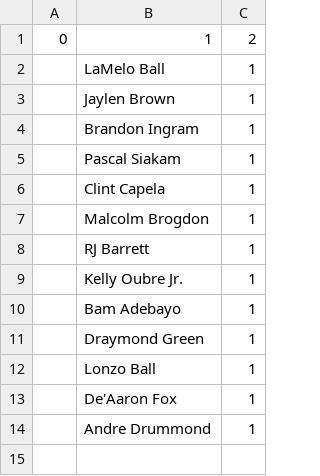
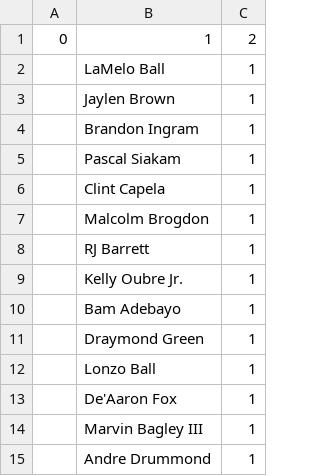
Before and after one commit to robgarbanati/fbb, a CSV file: akbar_roster.csv, drawn as a sheet; the diff names each change by its address in the sheet, - before the commit and + after, or states it on an @@ line.

```diff
--- a/akbar_roster.csv
+++ b/akbar_roster.csv
+row 14:  | Marvin Bagley III | 1
```
Also changed, not shown: ben_roster.csv, george_roster.csv, 10 other files.
